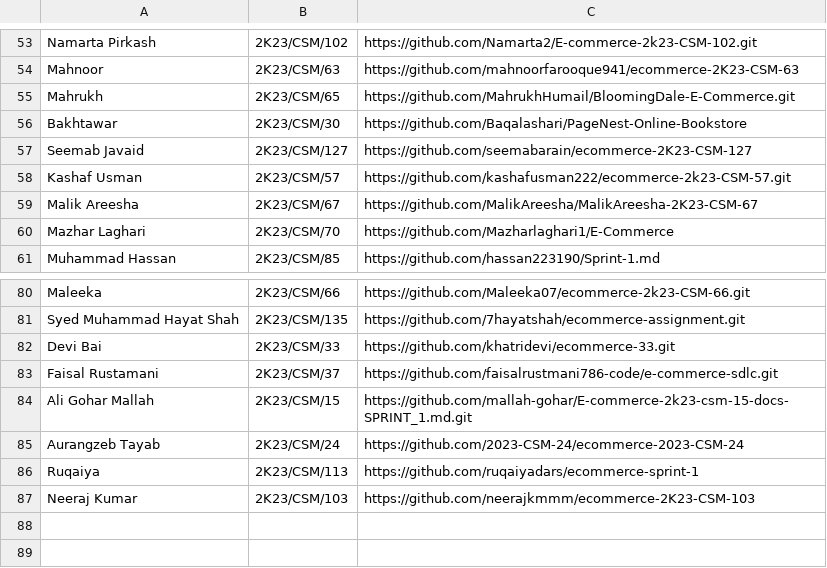
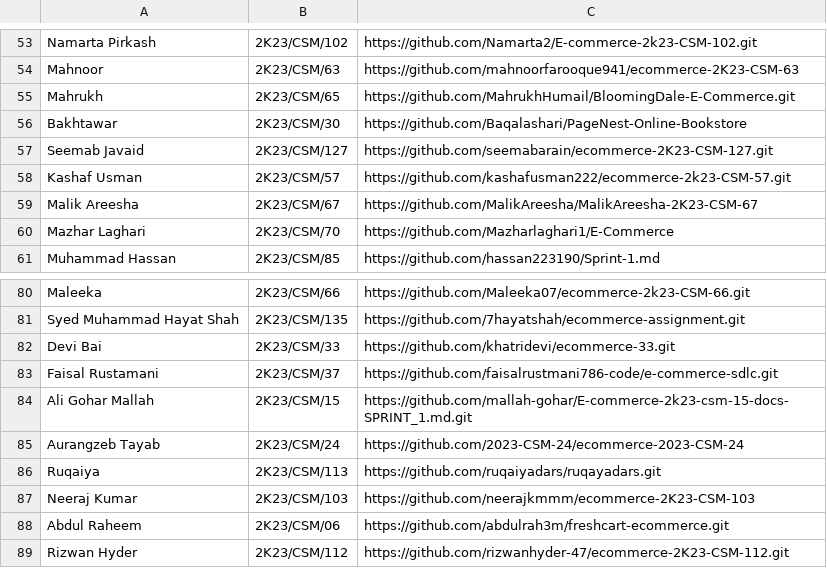
Before and after one commit to moazzam-samoo/E-Commerce-Submissions, a CSV file: submissions_first_three_columns.csv, drawn as a sheet; only a part is shown, gaps mark what is left out.

Commit message:
Update submission check results and correct repository links

```diff
--- a/submissions_first_three_columns.csv
+++ b/submissions_first_three_columns.csv
@@ -56,3 +56,3 @@ Mahrukh,2K23/CSM/65,https://github.com/MahrukhHumail/BloomingDale-E-Commerce.git
 Bakhtawar,2K23/CSM/30,https://github.com/Baqalashari/PageNest-Online-Bookstore
-Seemab Javaid,2K23/CSM/127,https://github.com/seemabarain/ecommerce-2K23-CSM-127
+Seemab Javaid,2K23/CSM/127,https://github.com/seemabarain/ecommerce-2K23-CSM-127.git
 Kashaf Usman,2K23/CSM/57,https://github.com/kashafusman222/ecommerce-2k23-CSM-57.git
@@ -85,3 +85,5 @@ Ali Gohar Mallah,2K23/CSM/15,https://github.com/mallah-gohar/E-commerce-2k23-csm
 Aurangzeb Tayab,2K23/CSM/24,https://github.com/2023-CSM-24/ecommerce-2023-CSM-24
-Ruqaiya ,2K23/CSM/113,https://github.com/ruqaiyadars/ecommerce-sprint-1
+Ruqaiya ,2K23/CSM/113,https://github.com/ruqaiyadars/ruqayadars.git
 Neeraj Kumar,2K23/CSM/103,https://github.com/neerajkmmm/ecommerce-2K23-CSM-103
+Abdul Raheem,2K23/CSM/06,https://github.com/abdulrah3m/freshcart-ecommerce.git
+Rizwan Hyder,2K23/CSM/112,https://github.com/rizwanhyder-47/ecommerce-2K23-CSM-112.git
```
Also changed, not shown: 1 other file.
